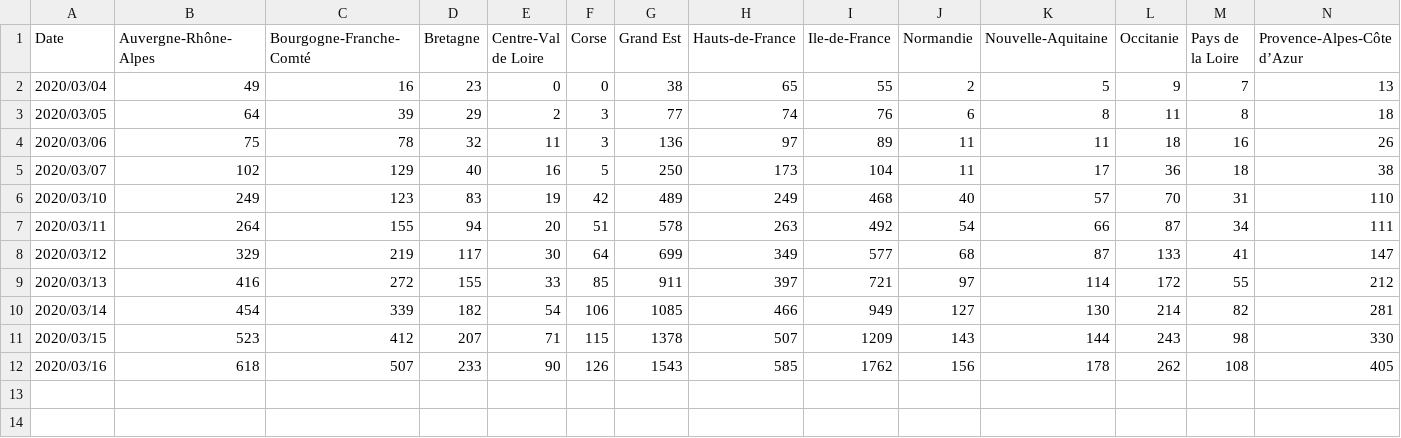
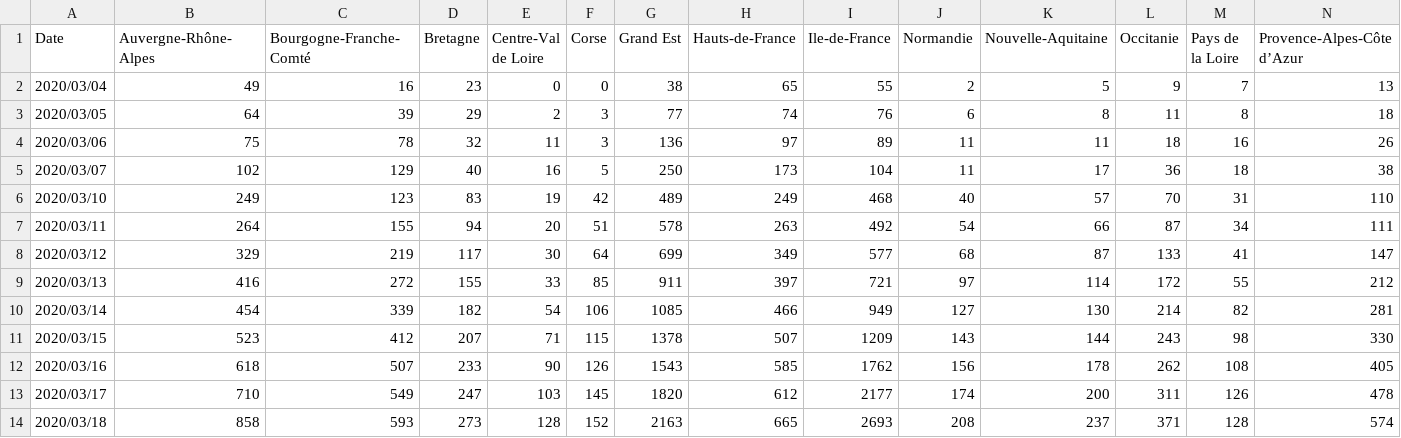
Before and after one commit to EtienneCmb/COVID-19, a CSV file: csse_covid_19_data/covid_france/covid19.csv, drawn as a sheet; only a part is shown; rows hold the shown columns only; the diff names each change by its address in the sheet, - before the commit and + after, or states it on an @@ line.

```diff
--- a/csse_covid_19_data/covid_france/covid19.csv
+++ b/csse_covid_19_data/covid_france/covid19.csv
+row 13: 2020/03/17 | 710 | 549 | 247 | 103 | 145 | 1820 | 612 | 2177 | 174 | 200 | 311 | 126 | 478
+row 14: 2020/03/18 | 858 | 593 | 273 | 128 | 152 | 2163 | 665 | 2693 | 208 | 237 | 371 | 128 | 574
```
Also changed, not shown: 2 other files.
